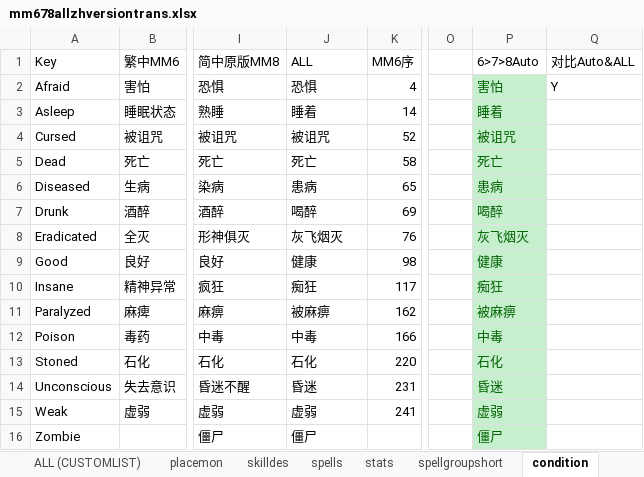
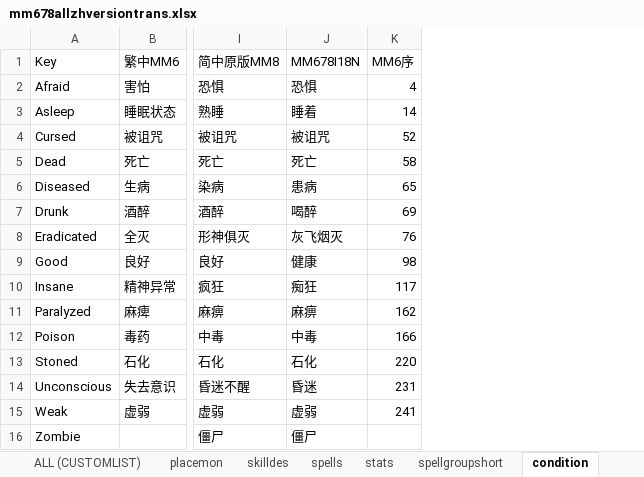
Before and after one commit to might-and-magic/mm678-i18n, an Excel workbook: translation-reference/zh/mm678allzhversiontrans.xlsx, sheet condition, drawn as a sheet; only a part is shown, gaps mark what is left out; values as stored, in another font and other column widths than the file's, no borders; the diff names each change by its address in the sheet, - before the commit and + after, or states it on an @@ line.

```diff
--- a/translation-reference/zh/mm678allzhversiontrans.xlsx (sheet condition)
+++ b/translation-reference/zh/mm678allzhversiontrans.xlsx (sheet condition)
-column O, empty
-column P (6>7>8Auto), rows 2-16: 害怕 | 睡着 | 被诅咒 | 死亡 | 患病 | 喝醉 | 灰飞烟灭 | 健康 | 痴狂 | 被麻痹 | 中毒 | 石化 | 昏迷 | 虚弱 | 僵尸
-column Q (对比Auto&ALL), row 2: Y
-J1: ALL
+J1: MM678I18N
-J11 (MM678I18N): 被麻痹
+J11 (MM678I18N): 麻痹
```
Also changed, not shown: sheet location (map), sheet spellgroupshort, sheet npc conversation (npcnews), sheet stats, sheet reputation, sheet npcprof (2de), 12 more sheets, formulas that keep their value, 3 other files.
